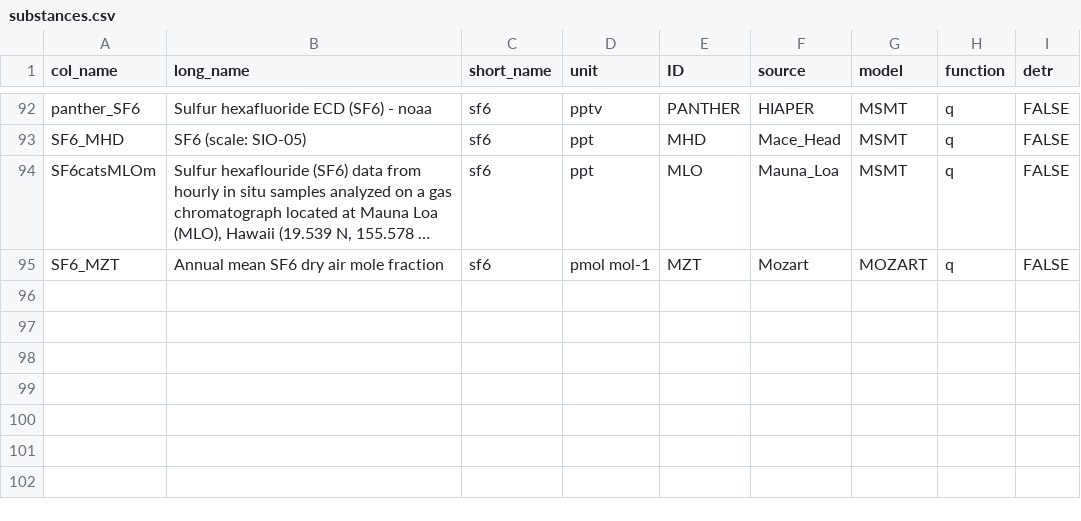
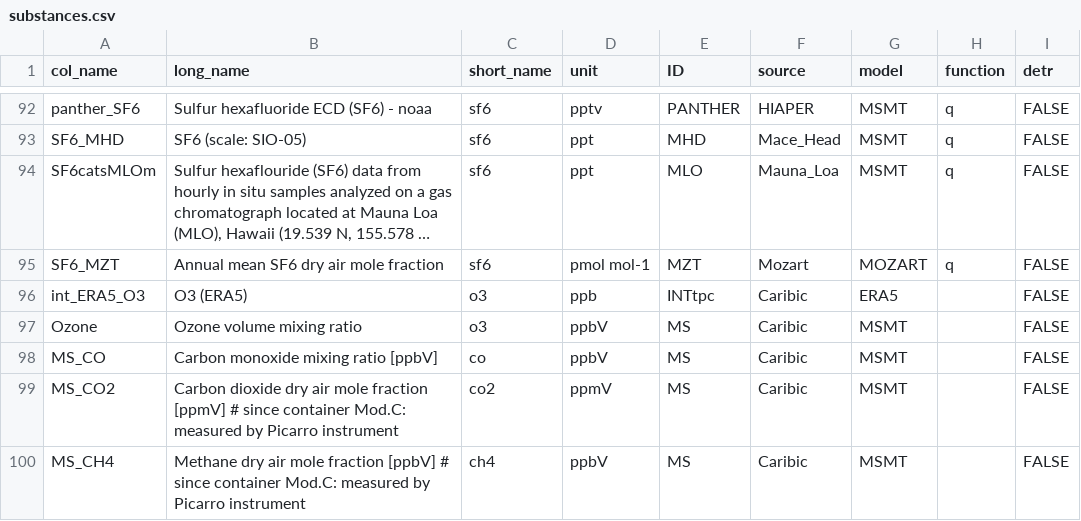
Before and after one commit to SophieBauchinger/dataTools, a CSV file: substances.csv, drawn as a sheet; only a part is shown, gaps mark what is left out; long unchanged cells end in …; the diff names each change by its address in the sheet, - before the commit and + after, or states it on an @@ line.

Commit message:
caribic MS variables

```diff
--- a/substances.csv
+++ b/substances.csv
+row 96: int_ERA5_O3 | O3 (ERA5) | o3 | ppb | INTtpc | Caribic | ERA5 |  | FALSE
+row 97: Ozone | Ozone volume mixing ratio | o3 | ppbV | MS | Caribic | MSMT |  | FALSE
+row 98: MS_CO | Carbon monoxide mixing ratio [ppbV] | co | ppbV | MS | Caribic | MSMT |  | FALSE
+row 99: MS_CO2 | Carbon dioxide dry air mole fraction [ppmV] # since container Mod.C: measured by Picarro instrument | co2 | ppmV | MS | Caribic | MSMT |  | FALSE
+row 100: MS_CH4 | Methane dry air mole fraction [ppbV] # since container Mod.C: measured by Picarro instrument | ch4 | ppbV | MS | Caribic | MSMT |  | FALSE
```
Also changed, not shown: 1 other file.
